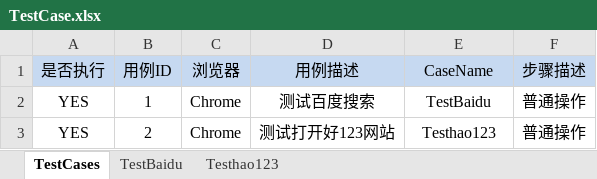
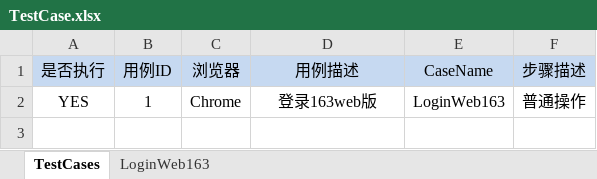
Before and after one commit to nero520/SeleniumXM, an Excel workbook: testCase/TestCase.xlsx, sheet TestCases, drawn as a sheet; values as stored, in another font and other column widths than the file's, no borders; the diff names each change by its address in the sheet, - before the commit and + after, or states it on an @@ line.

```diff
--- a/testCase/TestCase.xlsx (sheet TestCases)
+++ b/testCase/TestCase.xlsx (sheet TestCases)
-sheet tab: TestBaidu
+sheet tab: LoginWeb163
-sheet tab: Testhao123
-D2 (用例描述): 测试百度搜索
+D2 (用例描述): 登录163web版
-E2 (CaseName): TestBaidu
+E2 (CaseName): LoginWeb163
-row 3: YES | 2 | Chrome | 测试打开好123网站 | Testhao123 | 普通操作
```
Also changed, not shown: sheet LoginWeb163, 18 other files.
